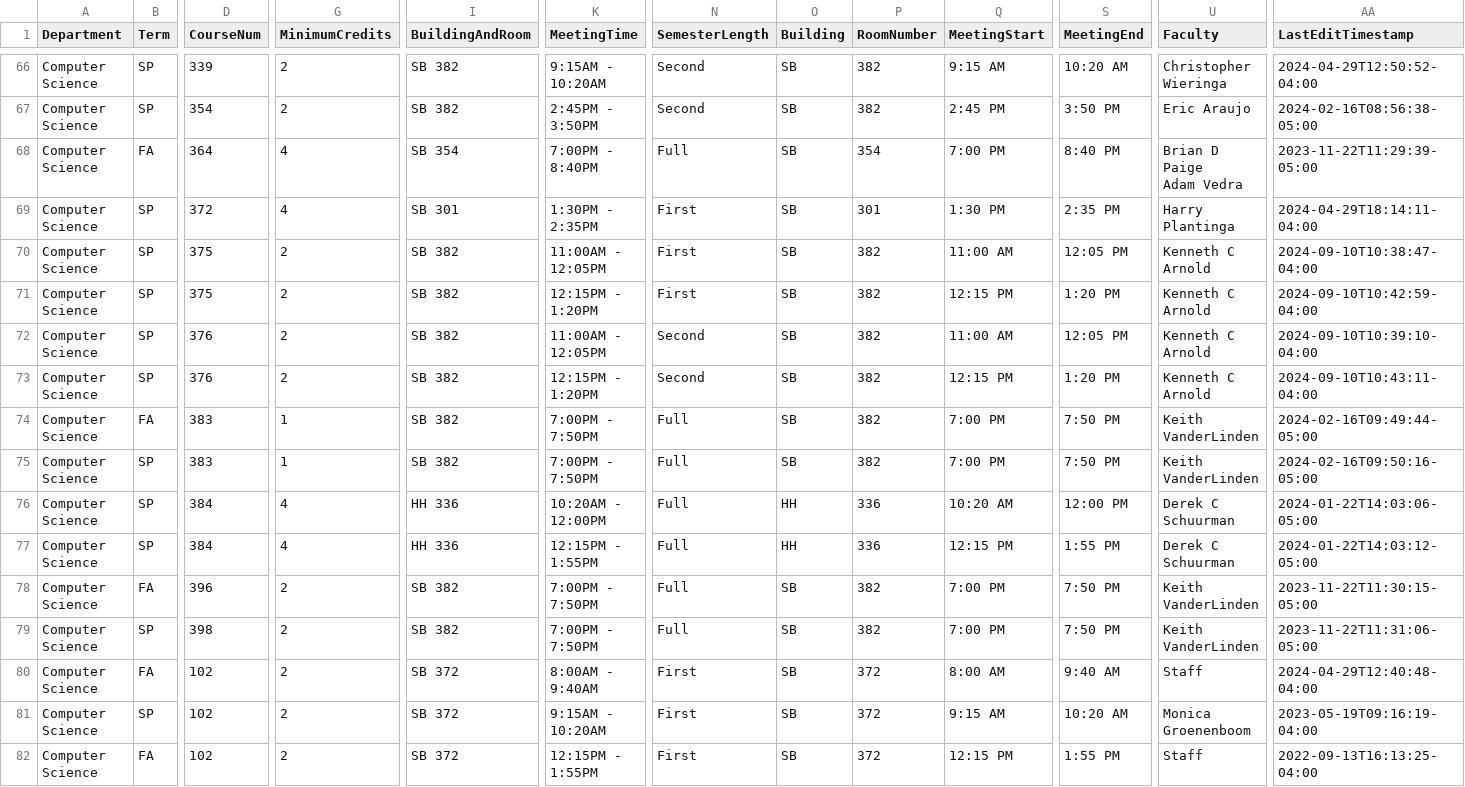
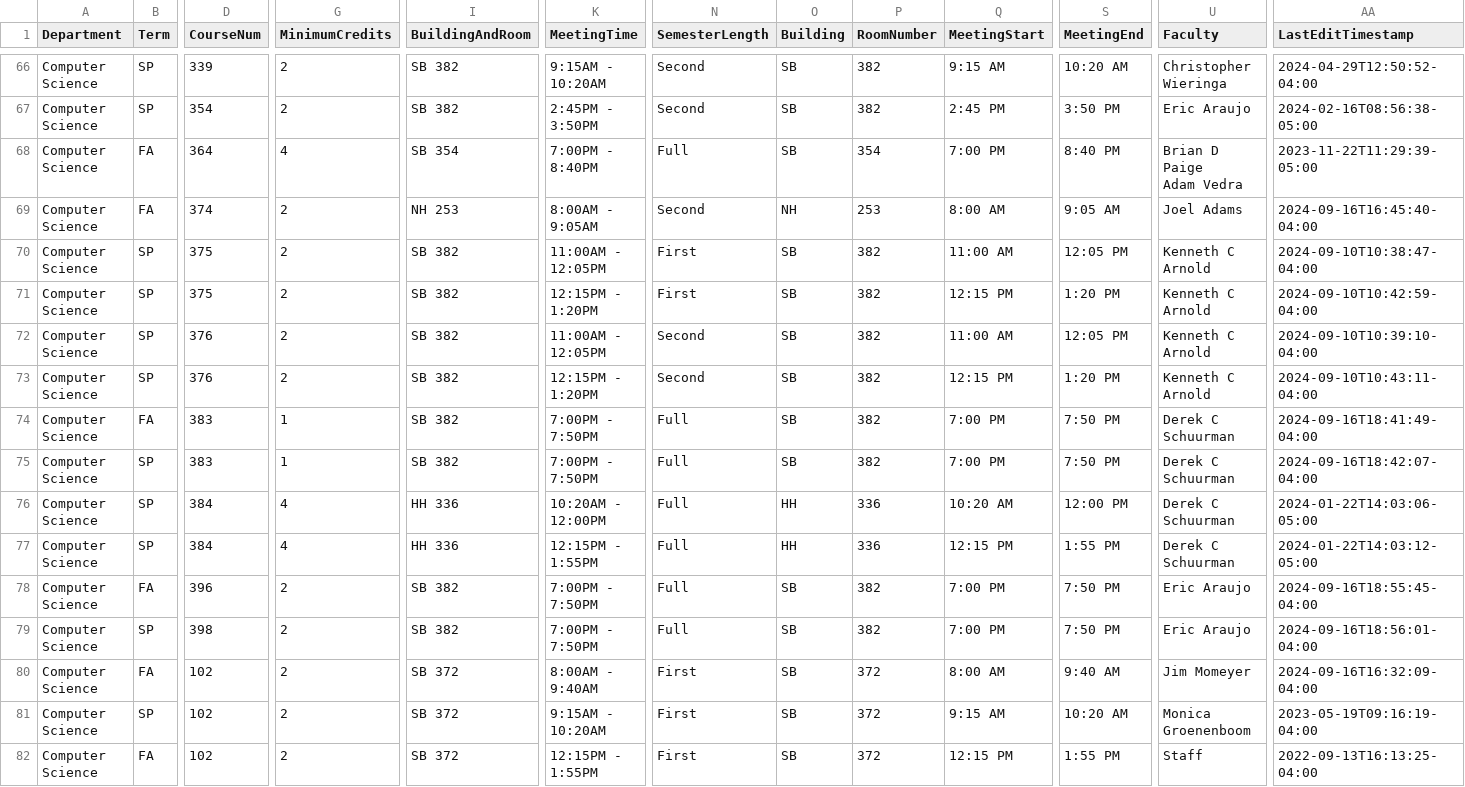
Before and after one commit to kvlinden/kvlinden.github.io, a CSV file: data/full_schedule_2025.csv, drawn as a sheet; only a part is shown, gaps mark what is left out; the diff covers the shown part only; the diff names each change by its address in the sheet, - before the commit and + after, or states it on an @@ line.

```diff
--- a/data/full_schedule_2025.csv
+++ b/data/full_schedule_2025.csv
-B69 (Term): SP
+B69 (Term): FA
-D69 (CourseNum): 372
+D69 (CourseNum): 374
-G69 (MinimumCredits): 4
+G69 (MinimumCredits): 2
-I69 (BuildingAndRoom): SB 301
+I69 (BuildingAndRoom): NH 253
-K69 (MeetingTime): 1:30PM - 2:35PM
+K69 (MeetingTime): 8:00AM - 9:05AM
-N69 (SemesterLength): First
+N69 (SemesterLength): Second
-O69 (Building): SB
+O69 (Building): NH
-P69 (RoomNumber): 301
+P69 (RoomNumber): 253
-Q69 (MeetingStart): 1:30 PM
+Q69 (MeetingStart): 8:00 AM
-S69 (MeetingEnd): 2:35 PM
+S69 (MeetingEnd): 9:05 AM
-U69 (Faculty): Harry Plantinga
+U69 (Faculty): Joel Adams
-AA69 (LastEditTimestamp): 2024-04-29T18:14:11-04:00
+AA69 (LastEditTimestamp): 2024-09-16T16:45:40-04:00
-U74:U75 (Faculty): Keith VanderLinden
+U74:U75 (Faculty): Derek C Schuurman
-AA74 (LastEditTimestamp): 2024-02-16T09:49:44-05:00
+AA74 (LastEditTimestamp): 2024-09-16T18:41:49-04:00
-AA75 (LastEditTimestamp): 2024-02-16T09:50:16-05:00
+AA75 (LastEditTimestamp): 2024-09-16T18:42:07-04:00
-U78:U79 (Faculty): Keith VanderLinden
+U78:U79 (Faculty): Eric Araujo
-AA78 (LastEditTimestamp): 2023-11-22T11:30:15-05:00
+AA78 (LastEditTimestamp): 2024-09-16T18:55:45-04:00
-AA79 (LastEditTimestamp): 2023-11-22T11:31:06-05:00
+AA79 (LastEditTimestamp): 2024-09-16T18:56:01-04:00
-U80 (Faculty): Staff
+U80 (Faculty): Jim Momeyer
-AA80 (LastEditTimestamp): 2024-04-29T12:40:48-04:00
+AA80 (LastEditTimestamp): 2024-09-16T16:32:09-04:00
```
Also changed, not shown: 4 added rows, 4 removed rows and 61 edited cells elsewhere in this file.
